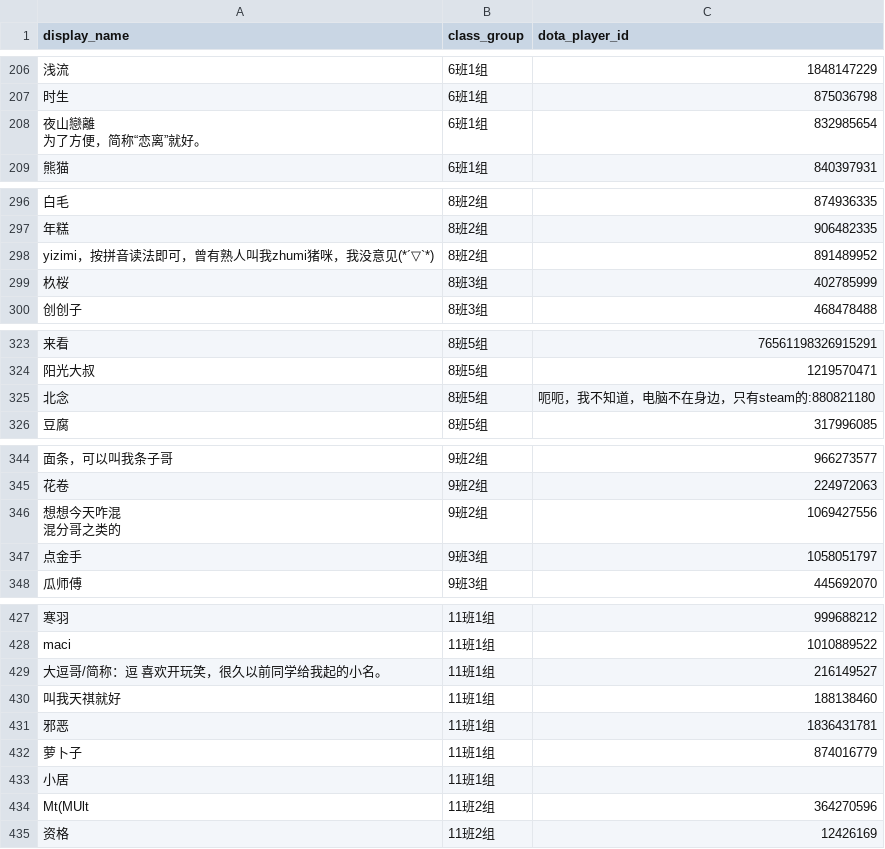
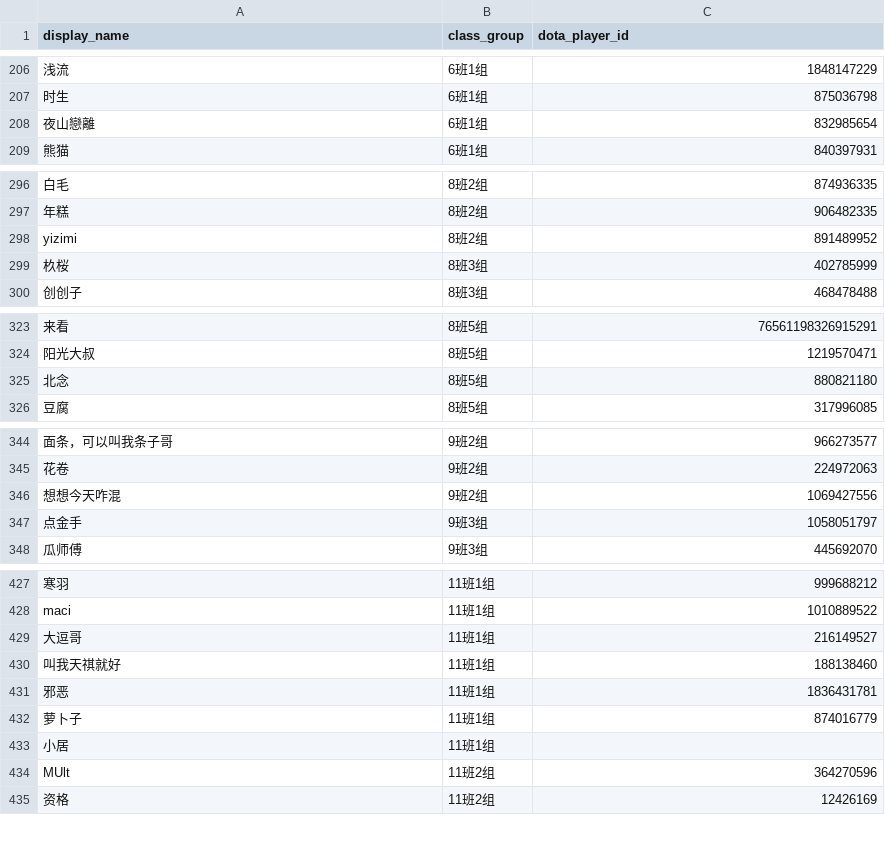
Before and after one commit to piecehealth/dota_noob_class, a CSV file: docs/students.csv, drawn as a sheet; only a part is shown, gaps mark what is left out; ↵ is a line break in a cell; the diff covers the shown part only; the diff names each change by its address in the sheet, - before the commit and + after, or states it on an @@ line.

```diff
--- a/docs/students.csv
+++ b/docs/students.csv
-A208 (display_name): 夜山戀離 ↵ 为了方便，简称“恋离”就好。
+A208 (display_name): 夜山戀離
-A298 (display_name): yizimi，按拼音读法即可，曾有熟人叫我zhumi猪咪，我没意见(*´▽`*)
+A298 (display_name): yizimi
-C325 (dota_player_id): 呃呃，我不知道，电脑不在身边，只有steam的:880821180
+C325 (dota_player_id): 880821180
-A346 (display_name): 想想今天咋混 ↵ 混分哥之类的
+A346 (display_name): 想想今天咋混
-A429 (display_name): 大逗哥/简称：逗 喜欢开玩笑，很久以前同学给我起的小名。
+A429 (display_name): 大逗哥
-A434 (display_name): Mt(MUlt
+A434 (display_name): MUlt
```
Also changed, not shown: 8 edited cells elsewhere in this file, docs/users.csv, 6 other files.
